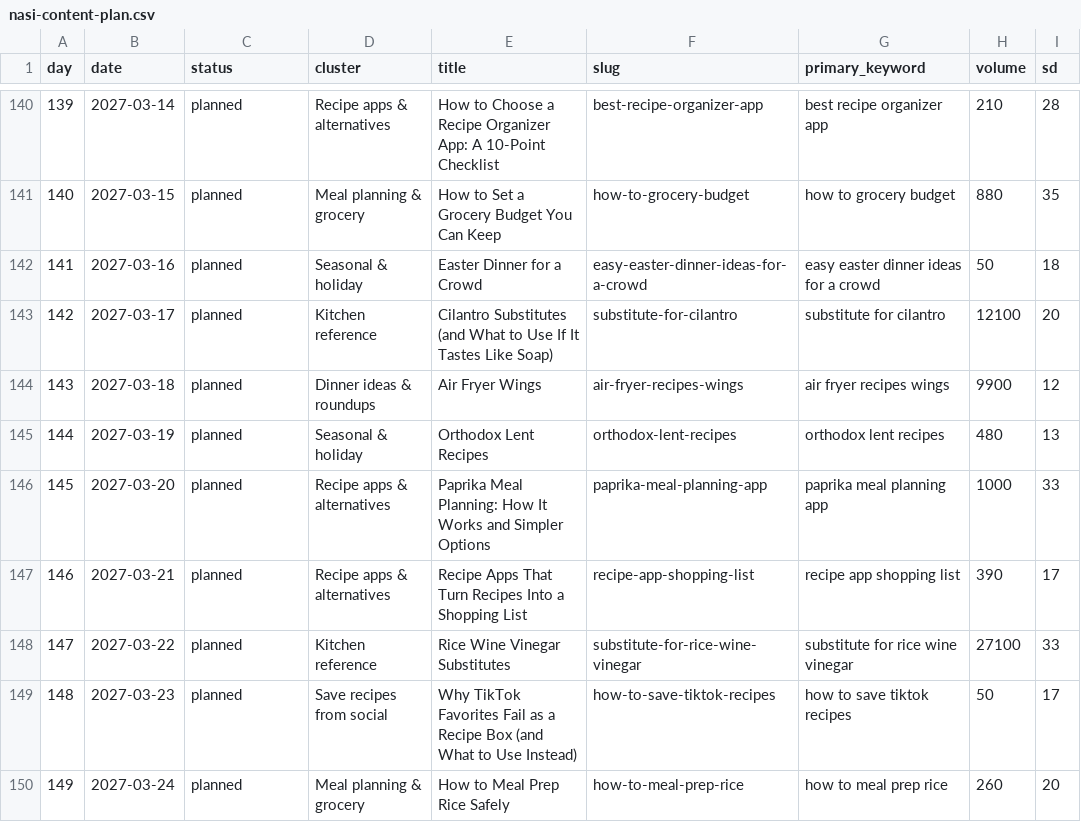
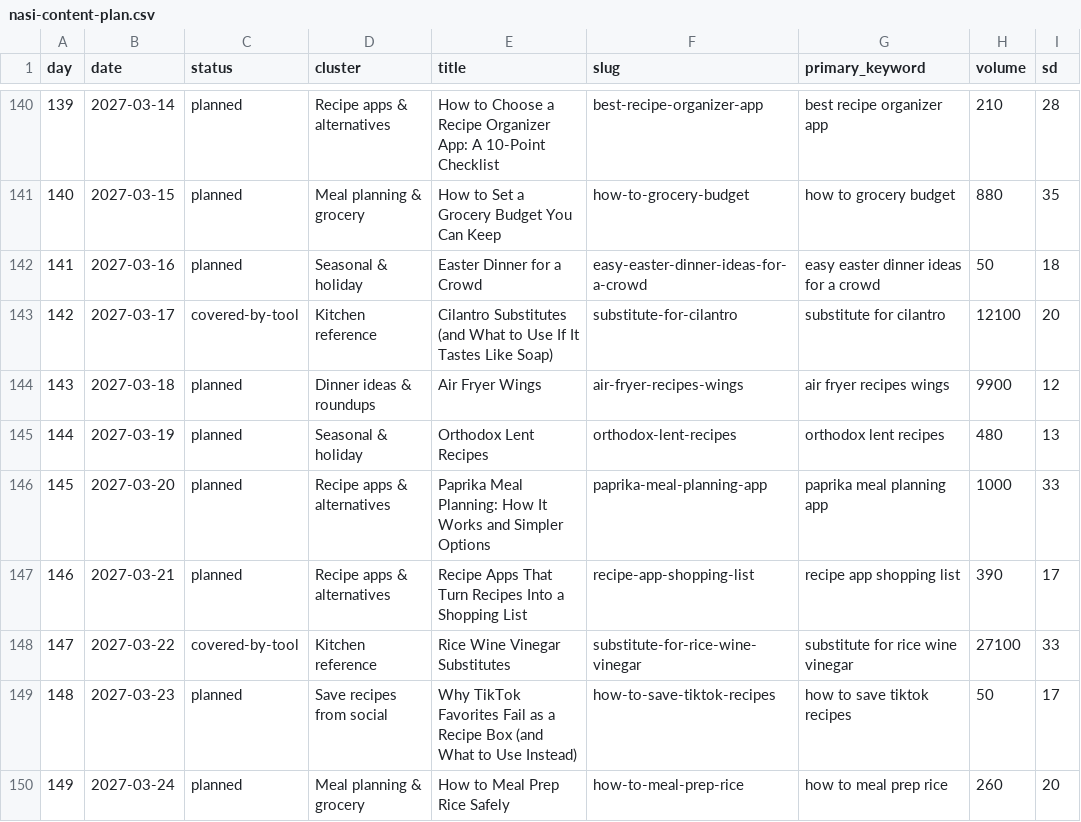
Before and after one commit to chetanmedia/nasi-website, a CSV file: content-engine/nasi-content-plan.csv, drawn as a sheet; only a part is shown, gaps mark what is left out; the diff covers the shown part only; the diff names each change by its address in the sheet, - before the commit and + after, or states it on an @@ line.

```diff
--- a/content-engine/nasi-content-plan.csv
+++ b/content-engine/nasi-content-plan.csv
-C143 (status): planned
+C143 (status): covered-by-tool
-C148 (status): planned
+C148 (status): covered-by-tool
```
Also changed, not shown: 16 edited cells elsewhere in this file, 12 other files.
